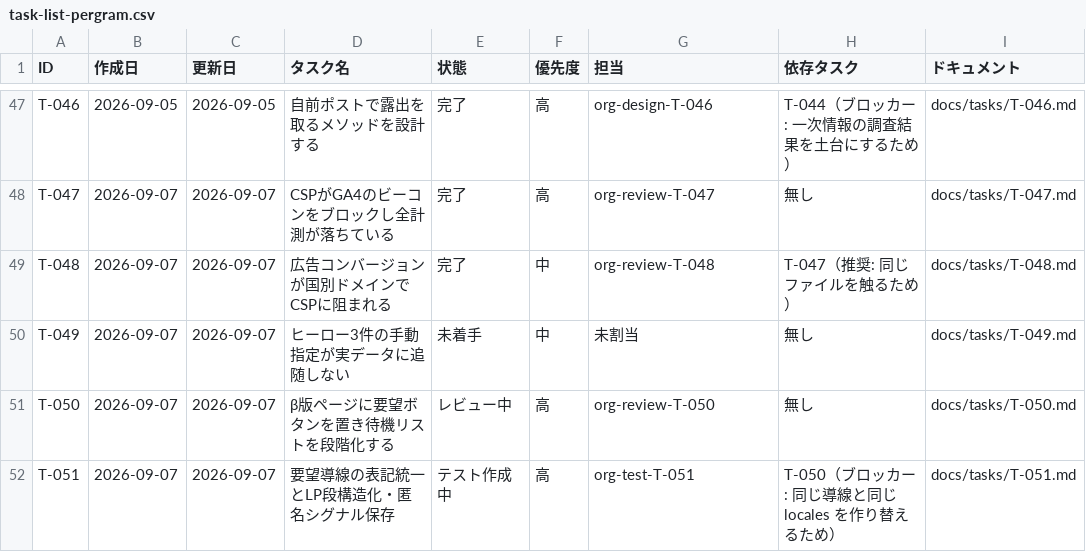
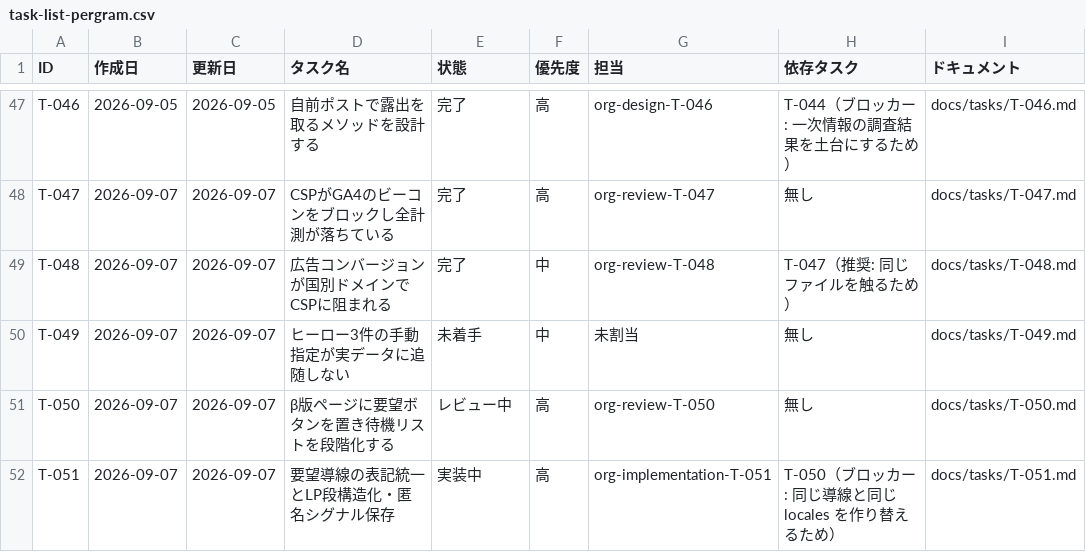
Before and after one commit to umiji/pergram, a CSV file: docs/task-list-pergram.csv, drawn as a sheet; only a part is shown, gaps mark what is left out.

```diff
--- a/docs/task-list-pergram.csv
+++ b/docs/task-list-pergram.csv
@@ -51,2 +51,2 @@ T-049,2026-09-07,2026-09-07,ヒーロー3件の手動指定が実データに追
 T-050,2026-09-07,2026-09-07,β版ページに要望ボタンを置き待機リストを段階化する,レビュー中,高,org-review-T-050,無し,docs/tasks/T-050.md
-T-051,2026-09-07,2026-09-07,要望導線の表記統一とLP段構造化・匿名シグナル保存,テスト作成中,高,org-test-T-051,T-050（ブロッカー: 同じ導線と同じ locales を作り替えるため）,docs/tasks/T-051.md
+T-051,2026-09-07,2026-09-07,要望導線の表記統一とLP段構造化・匿名シグナル保存,実装中,高,org-implementation-T-051,T-050（ブロッカー: 同じ導線と同じ locales を作り替えるため）,docs/tasks/T-051.md
```
Also changed, not shown: docs/token-usage-pergram.csv, 2 other files.
